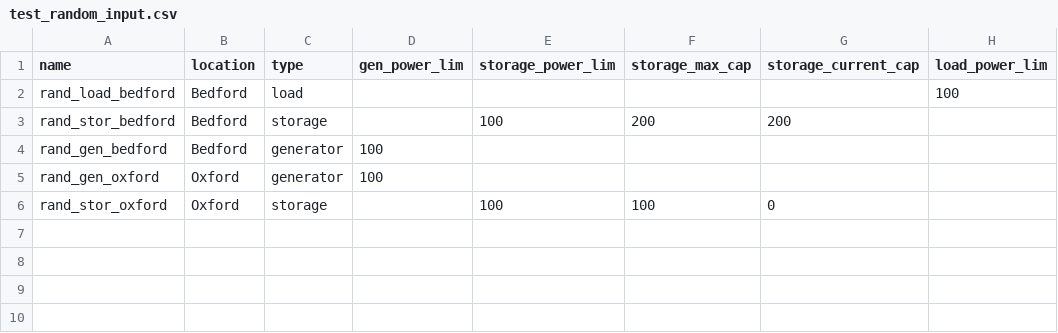
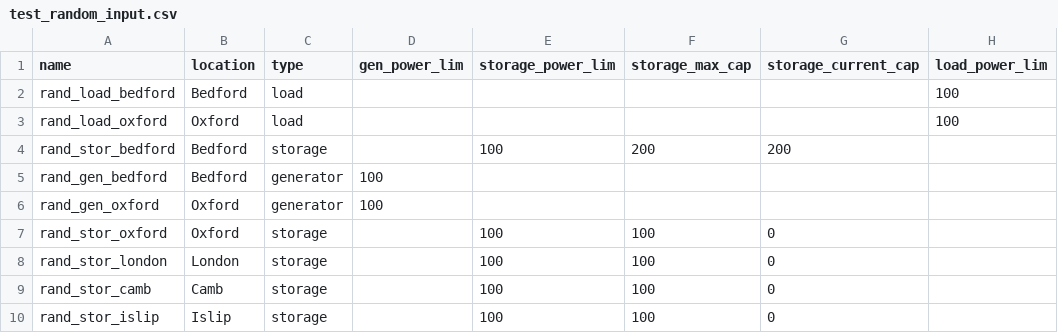
Before and after one commit to JamesWallace99/energyTrading, a CSV file: testProject/test_random_input.csv, drawn as a sheet; the diff names each change by its address in the sheet, - before the commit and + after, or states it on an @@ line.

Commit message:
clean up tests for esobot

```diff
--- a/testProject/test_random_input.csv
+++ b/testProject/test_random_input.csv
+row 3: rand_load_oxford | Oxford | load |  |  |  |  | 100
+row 8: rand_stor_london | London | storage |  | 100 | 100 | 0
+row 9: rand_stor_camb | Camb | storage |  | 100 | 100 | 0
+row 10: rand_stor_islip | Islip | storage |  | 100 | 100 | 0
```
Also changed, not shown: 1 other file.
